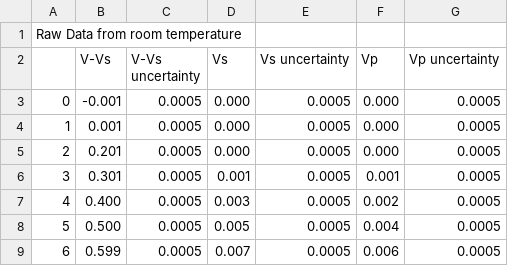
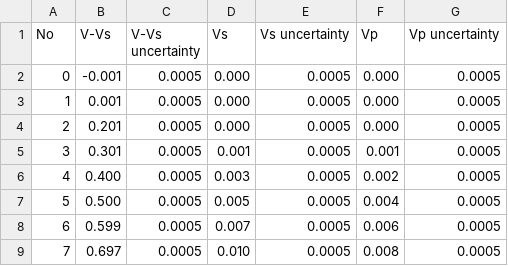
Before and after one commit to zexiaob/PHS2061, a CSV file: RT_DS.csv, drawn as a sheet; only a part is shown; the shorter side is filled out with more unchanged rows; removed rows and columns are numbered as before the commit, all else as after; the diff names each change by its address in the sheet, - before the commit and + after, or states it on an @@ line.

Commit message:
Update RT_DS.csv

```diff
--- a/RT_DS.csv
+++ b/RT_DS.csv
-row 1: Raw Data from room temperature
@@ column A (No) renumbered in row 1 @@
```
